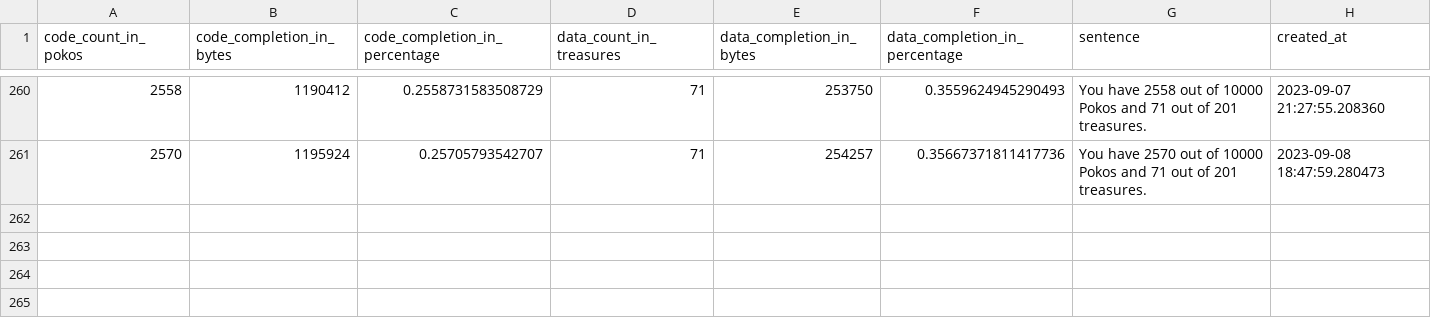
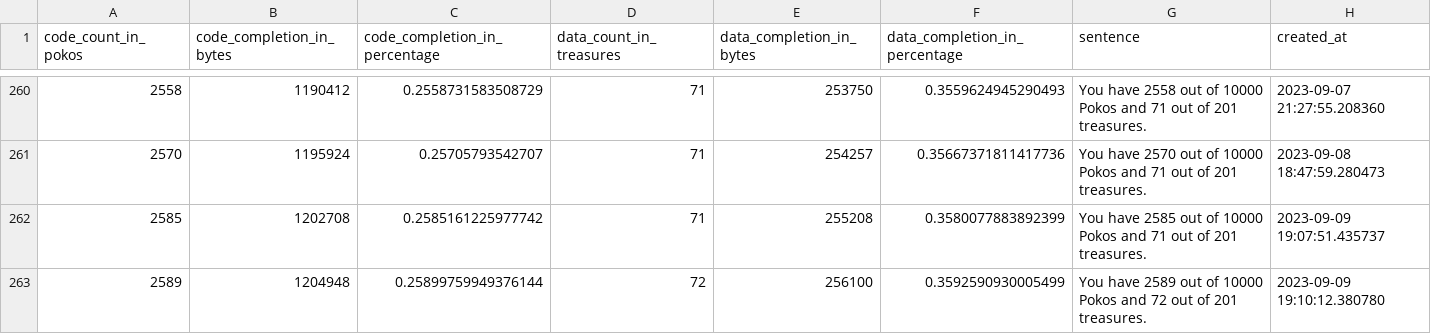
Before and after one commit to projectPiki/pikmin2, a CSV file: tools/progress.csv, drawn as a sheet; only a part is shown, gaps mark what is left out.

```diff
--- a/tools/progress.csv
+++ b/tools/progress.csv
@@ -521 +521,5 @@ You have 2558 out of 10000 Pokos and 71 out of 201 treasures.",2023-09-07 21:27:
 You have 2570 out of 10000 Pokos and 71 out of 201 treasures.",2023-09-08 18:47:59.280473
+2585,1202708,0.2585161225977742,71,255208,0.3580077883892399,"
+You have 2585 out of 10000 Pokos and 71 out of 201 treasures.",2023-09-09 19:07:51.435737
+2589,1204948,0.25899759949376144,72,256100,0.3592590930005499,"
+You have 2589 out of 10000 Pokos and 72 out of 201 treasures.",2023-09-09 19:10:12.380780
```
Also changed, not shown: 7 other files.
